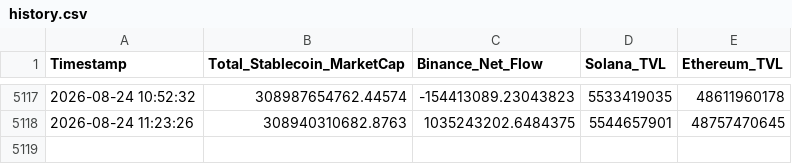
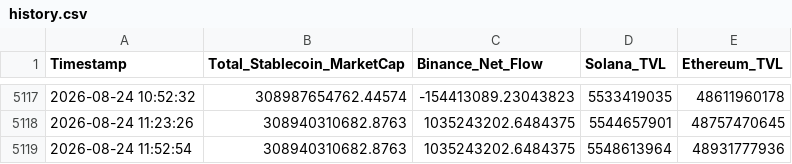
Before and after one commit to huyuyuan1989-oss/cexdex, a CSV file: reports/history.csv, drawn as a sheet; only a part is shown, gaps mark what is left out.

```diff
--- a/reports/history.csv
+++ b/reports/history.csv
@@ -5118 +5118,2 @@ Timestamp,Total_Stablecoin_MarketCap,Binance_Net_Flow,Solana_TVL,Ethereum_TVL
 2026-08-24 11:23:26,308940310682.8763,1035243202.6484375,5544657901,48757470645
+2026-08-24 11:52:54,308940310682.8763,1035243202.6484375,5548613964,48931777936
```
Also changed, not shown: 4 other files.
